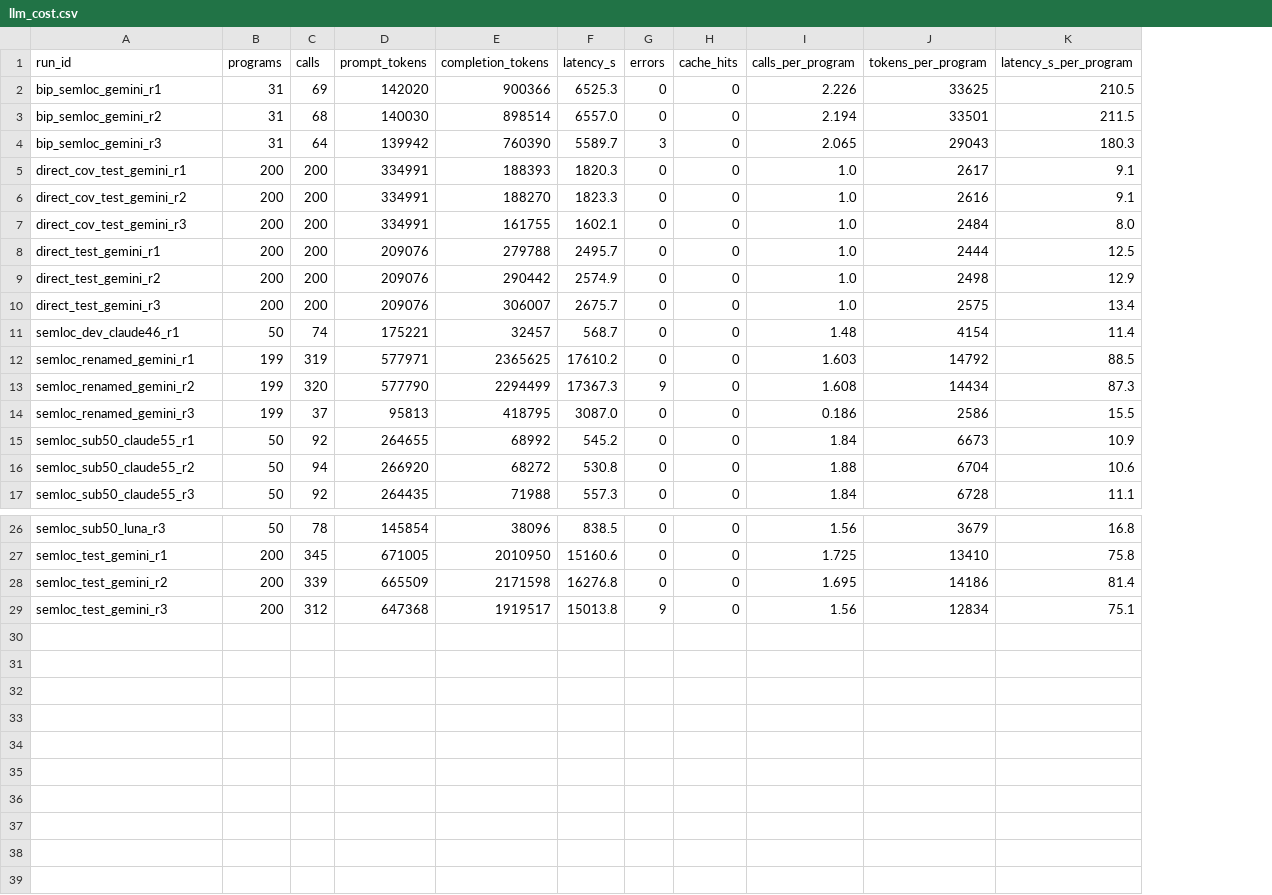
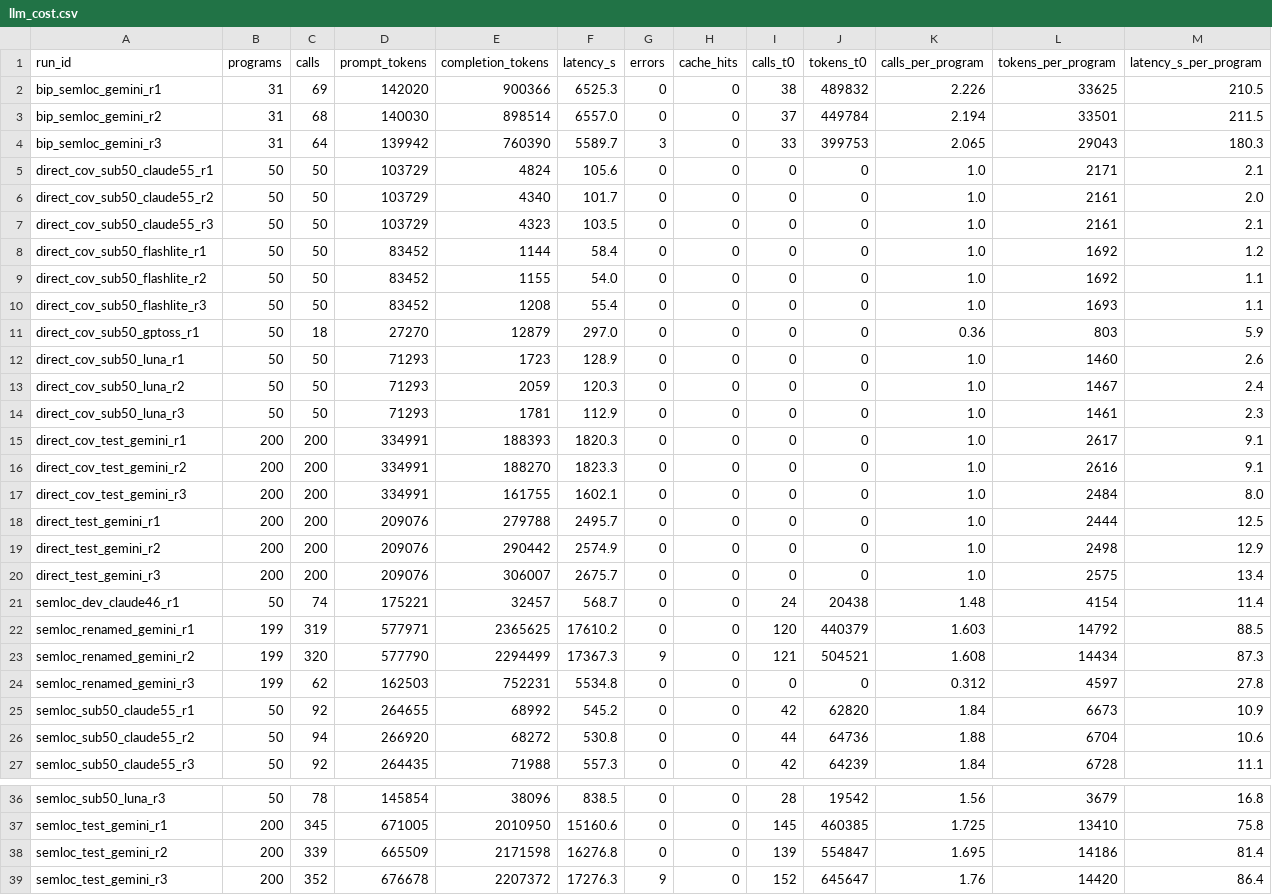
Before and after one commit to doanan293/grounded-or-guessed, a CSV file: data/llm_cost.csv, drawn as a sheet; only a part is shown, gaps mark what is left out; addresses are those after the commit; the diff names each change by its address in the sheet, - before the commit and + after, or states it on an @@ line.

Commit message:
feat: split counterfactual (T=0) LLM cost; refresh checklist and tables with 3 repeats

```diff
--- a/data/llm_cost.csv
+++ b/data/llm_cost.csv
+column I (calls_t0), rows 2-4: 38 | 37 | 33; rows 15-27: 0 | 0 | 0 | 0 | 0 | 0 | 24 | 120 | 121 | 0 | 42 | 44 | 42; rows 36-39: 28 | 145 | 139 | 152
+column J (tokens_t0), rows 2-4: 489832 | 449784 | 399753; rows 15-27: 0 | 0 | 0 | 0 | 0 | 0 | 20438 | 440379 | 504521 | 0 | 62820 | 64736 | 64239; rows 36-39: 19542 | 460385 | 554847 | 645647
+row 5: direct_cov_sub50_claude55_r1 | 50 | 50 | 103729 | 4824 | 105.6 | 0 | 0 | 0 | 0 | 1.0 | 2171 | 2.1
+row 6: direct_cov_sub50_claude55_r2 | 50 | 50 | 103729 | 4340 | 101.7 | 0 | 0 | 0 | 0 | 1.0 | 2161 | 2.0
+row 7: direct_cov_sub50_claude55_r3 | 50 | 50 | 103729 | 4323 | 103.5 | 0 | 0 | 0 | 0 | 1.0 | 2161 | 2.1
+row 8: direct_cov_sub50_flashlite_r1 | 50 | 50 | 83452 | 1144 | 58.4 | 0 | 0 | 0 | 0 | 1.0 | 1692 | 1.2
+row 9: direct_cov_sub50_flashlite_r2 | 50 | 50 | 83452 | 1155 | 54.0 | 0 | 0 | 0 | 0 | 1.0 | 1692 | 1.1
+row 10: direct_cov_sub50_flashlite_r3 | 50 | 50 | 83452 | 1208 | 55.4 | 0 | 0 | 0 | 0 | 1.0 | 1693 | 1.1
+row 11: direct_cov_sub50_gptoss_r1 | 50 | 18 | 27270 | 12879 | 297.0 | 0 | 0 | 0 | 0 | 0.36 | 803 | 5.9
+row 12: direct_cov_sub50_luna_r1 | 50 | 50 | 71293 | 1723 | 128.9 | 0 | 0 | 0 | 0 | 1.0 | 1460 | 2.6
+row 13: direct_cov_sub50_luna_r2 | 50 | 50 | 71293 | 2059 | 120.3 | 0 | 0 | 0 | 0 | 1.0 | 1467 | 2.4
+row 14: direct_cov_sub50_luna_r3 | 50 | 50 | 71293 | 1781 | 112.9 | 0 | 0 | 0 | 0 | 1.0 | 1461 | 2.3
-C24 (calls): 37
+C24 (calls): 62
-D24 (prompt_tokens): 95813
+D24 (prompt_tokens): 162503
-E24 (completion_tokens): 418795
+E24 (completion_tokens): 752231
-F24 (latency_s): 3087.0
+F24 (latency_s): 5534.8
-K24 (calls_per_program): 0.186
+K24 (calls_per_program): 0.312
-L24 (tokens_per_program): 2586
+L24 (tokens_per_program): 4597
-M24 (latency_s_per_program): 15.5
+M24 (latency_s_per_program): 27.8
-C39 (calls): 312
+C39 (calls): 352
-D39 (prompt_tokens): 647368
+D39 (prompt_tokens): 676678
-E39 (completion_tokens): 1919517
+E39 (completion_tokens): 2207372
-F39 (latency_s): 15013.8
+F39 (latency_s): 17276.3
-K39 (calls_per_program): 1.56
+K39 (calls_per_program): 1.76
-L39 (tokens_per_program): 12834
+L39 (tokens_per_program): 14420
-M39 (latency_s_per_program): 75.1
+M39 (latency_s_per_program): 86.4
```
Also changed, not shown: data/checklist_matrix.csv, 5 other files.
